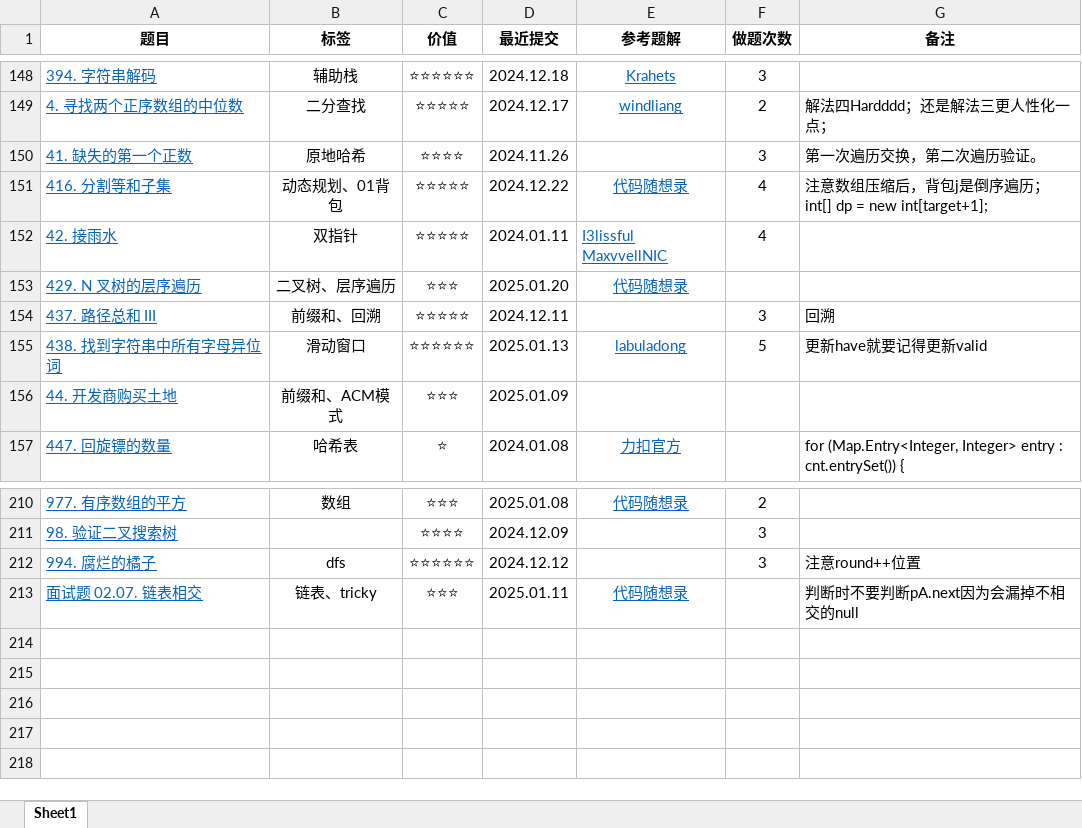
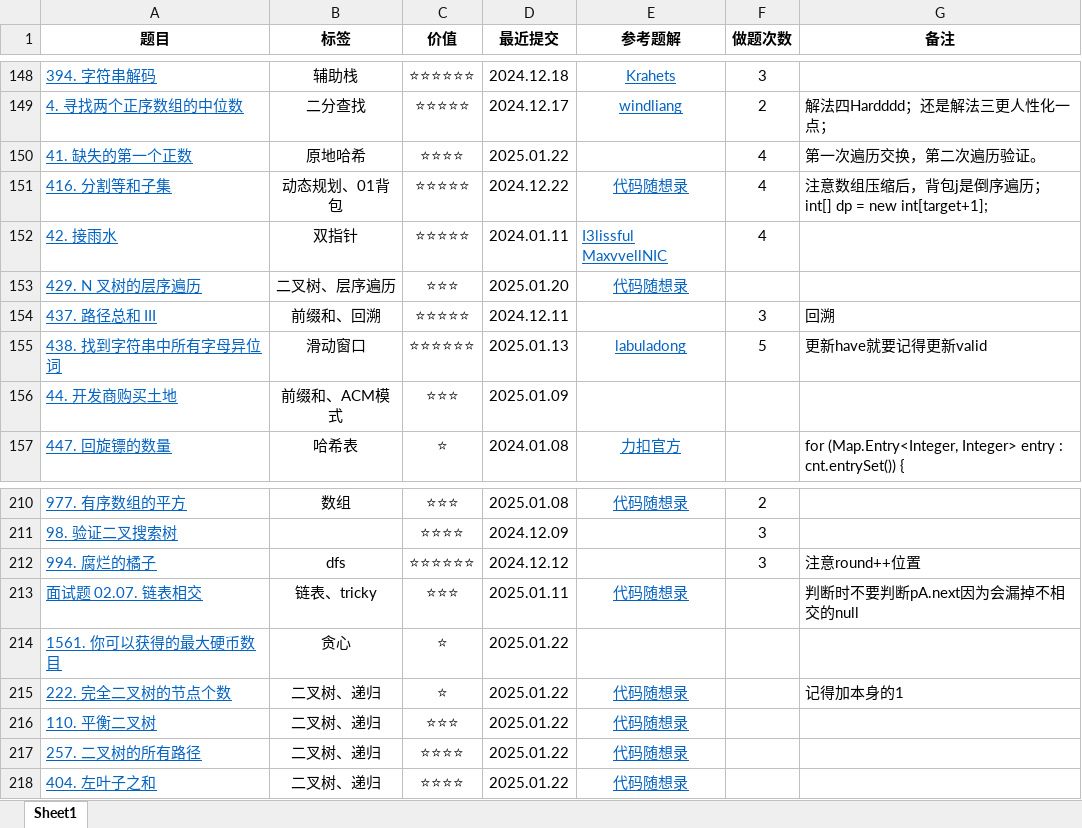
Before and after one commit to curforever/LeetCode, an Excel workbook: LeetCode刷题记录.xlsx, sheet Sheet1, drawn as a sheet; only a part is shown, gaps mark what is left out; values as stored, in another font and other column widths than the file's, no borders; table styles not drawn; the diff names each change by its address in the sheet, - before the commit and + after, or states it on an @@ line.

Commit message:
2025.01.22 算法训练营Day15

```diff
--- a/LeetCode刷题记录.xlsx (sheet Sheet1)
+++ b/LeetCode刷题记录.xlsx (sheet Sheet1)
-D150 (最近提交): 2024.11.26
+D150 (最近提交): 2025.01.22
-F150 (做题次数): 3
+F150 (做题次数): 4
+row 214: 1561. 你可以获得的最大硬币数目 | 贪心 | ⭐ | 2025.01.22
+row 215: 222. 完全二叉树的节点个数 | 二叉树、递归 | ⭐ | 2025.01.22 | 代码随想录 |  | 记得加本身的1
+row 216: 110. 平衡二叉树 | 二叉树、递归 | ⭐⭐⭐ | 2025.01.22 | 代码随想录
+row 217: 257. 二叉树的所有路径 | 二叉树、递归 | ⭐⭐⭐⭐ | 2025.01.22 | 代码随想录
+row 218: 404. 左叶子之和 | 二叉树、递归 | ⭐⭐⭐⭐ | 2025.01.22 | 代码随想录
```
